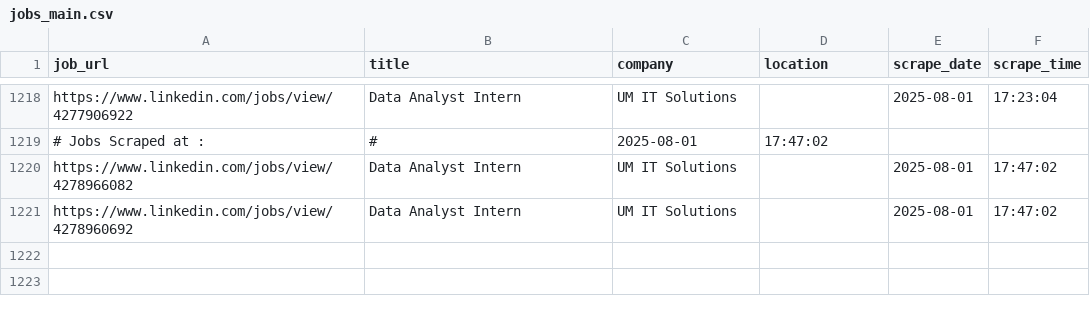
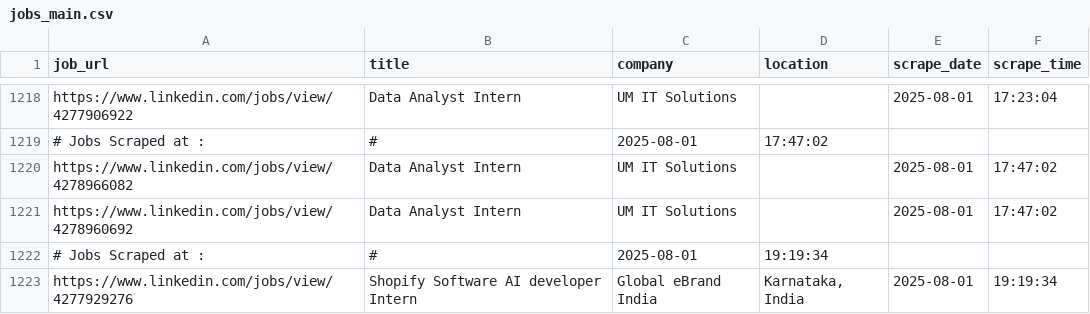
Before and after one commit to ANKIT0017/AUTO-search, a CSV file: jobs_main.csv, drawn as a sheet; only a part is shown, gaps mark what is left out; the diff names each change by its address in the sheet, - before the commit and + after, or states it on an @@ line.

```diff
--- a/jobs_main.csv
+++ b/jobs_main.csv
+row 1222: # Jobs Scraped at : | # | 2025-08-01 | 19:19:34
+row 1223: https://www.linkedin.com/jobs/view/4277929276 | Shopify Software AI developer Intern | Global eBrand India | Karnataka, India | 2025-08-01 | 19:19:34
```
